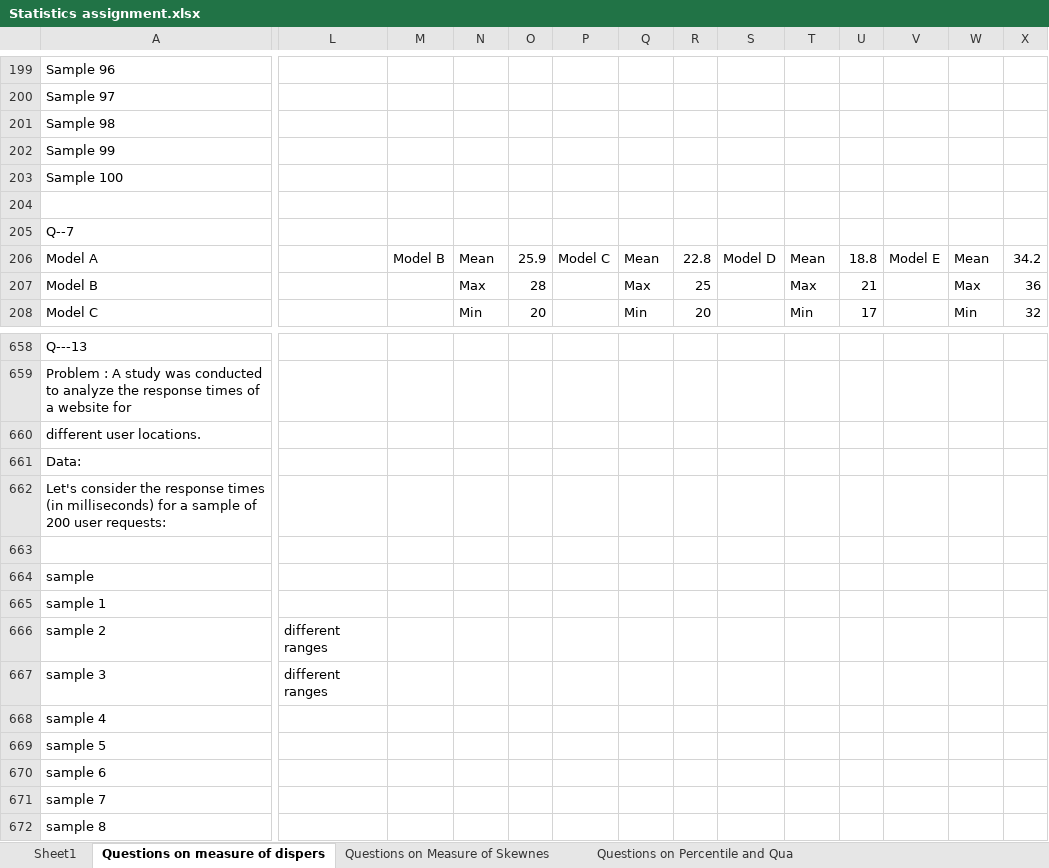
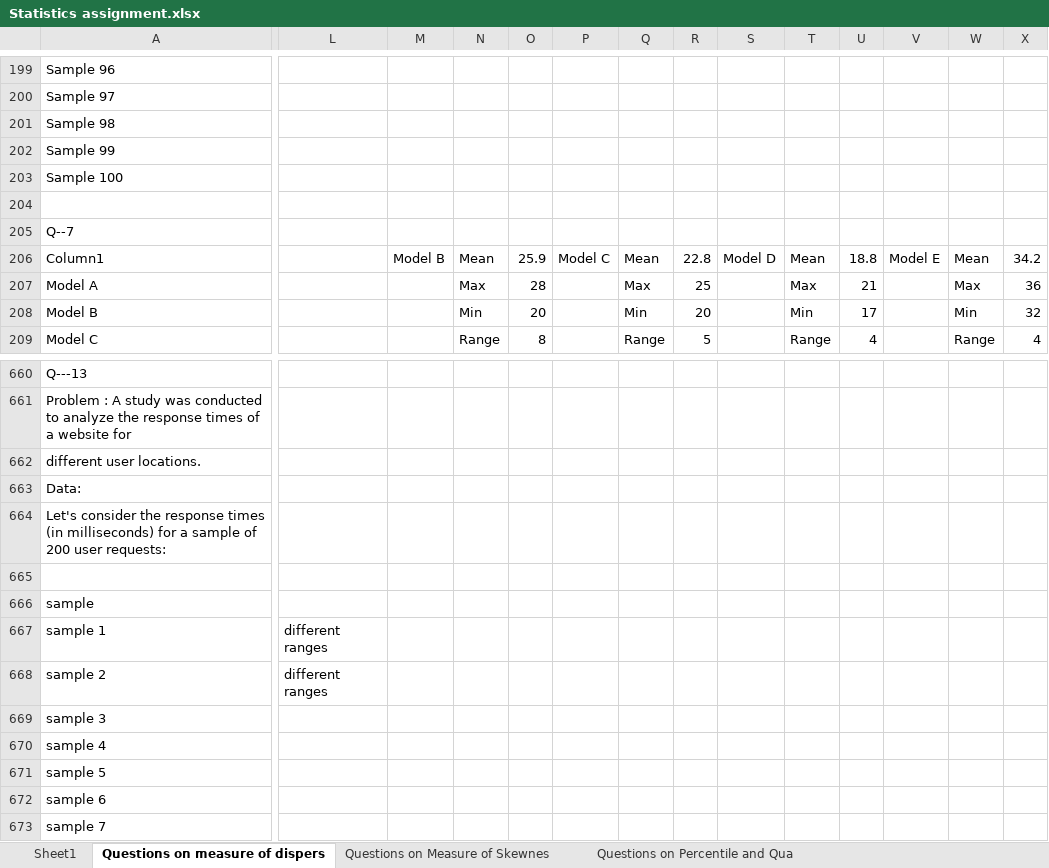
Before and after one commit to ManaliDobariya/Asigment, an Excel workbook: Statistics assignment.xlsx, sheet Questions on measure of dispers, drawn as a sheet; only a part is shown, gaps mark what is left out; the shorter side is filled out with more unchanged rows; values as stored, in another font and other column widths than the file's, no borders; charts and pictures and table styles not drawn; addresses are those after the commit; rows hold the shown columns only; the diff covers the shown part only; the diff names each change by its address in the sheet, - before the commit and + after, or states it on an @@ line.

Commit message:
Update Statistics assignment.xlsx

```diff
--- a/Statistics assignment.xlsx (sheet Questions on measure of dispers)
+++ b/Statistics assignment.xlsx (sheet Questions on measure of dispers)
+row 206: Column1 |  | Model B | Mean | 25.9 | Model C | Mean | 22.8 | Model D | Mean | 18.8 | Model E | Mean | 34.2
-M207: Model B
+M207: (empty)
-N207: Mean
+N207: Max
-O207: 25.9
+O207: 28
-P207: Model C
+P207: (empty)
-Q207: Mean
+Q207: Max
-R207: 22.8
+R207: 25
-S207: Model D
+S207: (empty)
-T207: Mean
+T207: Max
-U207: 18.8
+U207: 21
-V207: Model E
+V207: (empty)
-W207: Mean
+W207: Max
-X207: 34.2
+X207: 36
-N208: Max
+N208: Min
-O208: 28
+O208: 20
-Q208: Max
+Q208: Min
-R208: 25
+R208: 20
-T208: Max
+T208: Min
-U208: 21
+U208: 17
-W208: Max
+W208: Min
-X208: 36
+X208: 32
-N209: Min
+N209: Range
-O209: 20
+O209: 8
-Q209: Min
+Q209: Range
-R209: 20
+R209: 5
-T209: Min
+T209: Range
-U209: 17
+U209: 4
-W209: Min
+W209: Range
-X209: 32
+X209: 4
-L667: (empty)
+L667: different ranges
-L669: different ranges
+L669: (empty)
```
Also changed, not shown: 1 added row, 46 edited cells, cell formats and merged cells elsewhere in this sheet, sheet Questions on Percentile and Qua, sheet Sheet1, sheet Questions on Measure of Skewnes, sheet Questions on Correlation and Co, formulas that keep their value, charts or pictures.
